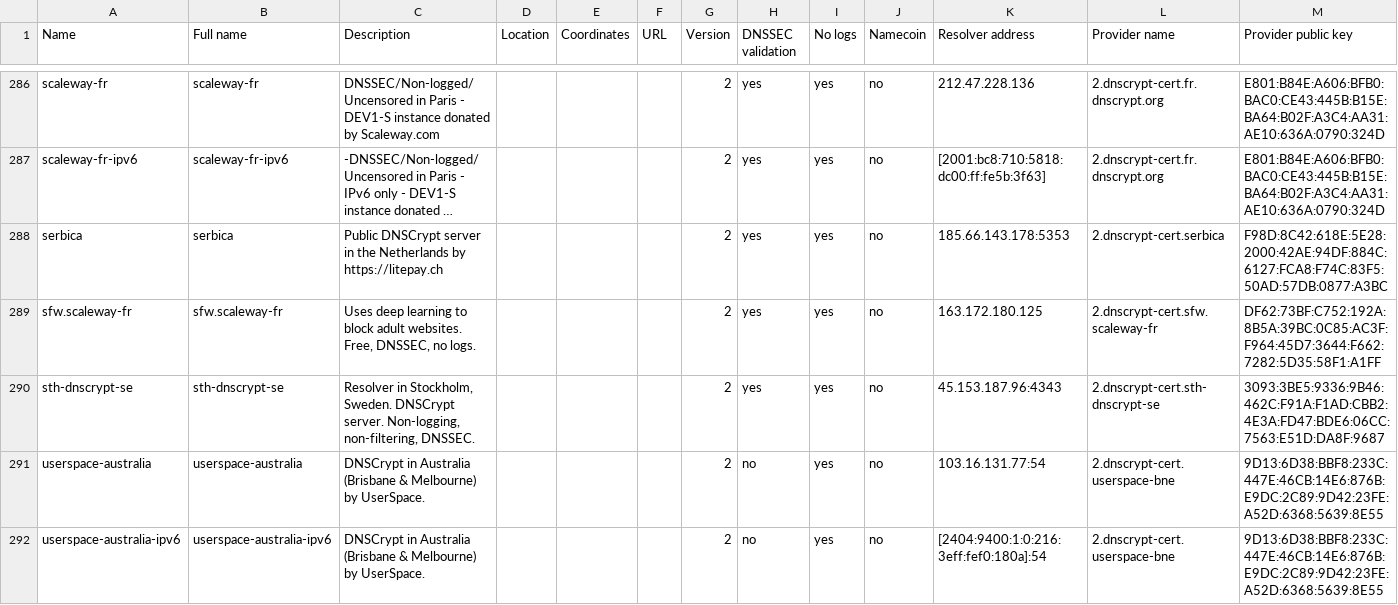
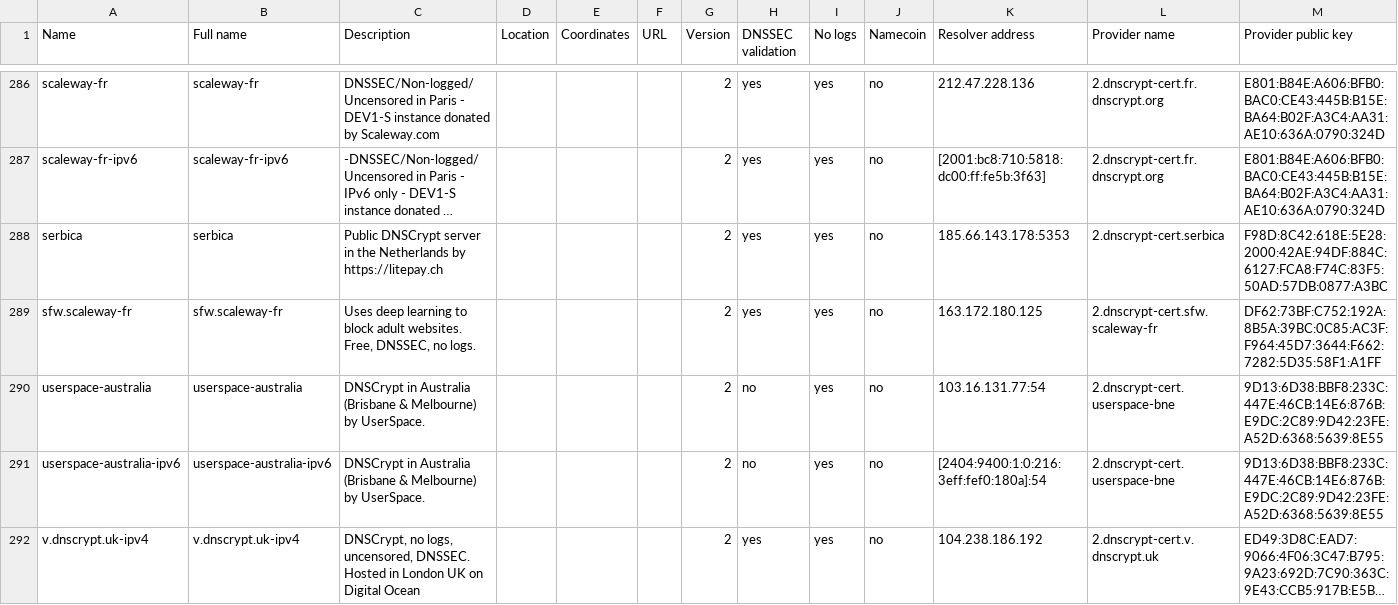
Before and after one commit to DNSCrypt/dnscrypt-resolvers, a CSV file: v1/dnscrypt-resolvers.csv, drawn as a sheet; only a part is shown, gaps mark what is left out; the shorter side is filled out with more unchanged rows; long unchanged cells end in …; rows hold the shown columns only; the diff names each change by its address in the sheet, - before the commit and + after, or states it on an @@ line.

```diff
--- a/v1/dnscrypt-resolvers.csv
+++ b/v1/dnscrypt-resolvers.csv
-row 290: sth-dnscrypt-se | sth-dnscrypt-se | Resolver in Stockholm, Sweden. DNSCrypt server. Non-logging, non-filtering, DNSSEC. |  |  |  | 2 | yes | yes | no | 45.153.187.96:4343 | 2.dnscrypt-cert.sth-dnscrypt-se | 3093:3BE5:9336:9B46:462C:F91A:F1AD:CBB2:4E3A:FD47:BDE6:06CC:7563:E51D:DA8F:9687
```
Also changed, not shown: 5 other files.
